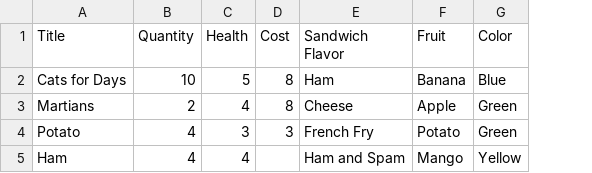
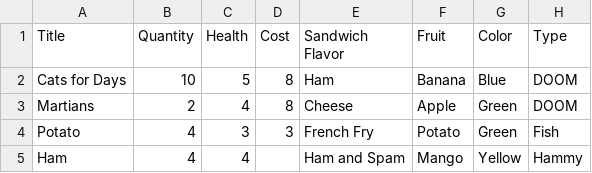
Before and after one commit to ProtoCards/proto-frontend, a CSV file: cards.csv, drawn as a sheet; the diff names each change by its address in the sheet, - before the commit and + after, or states it on an @@ line.

Commit message:
Add checking for card type

```diff
--- a/cards.csv
+++ b/cards.csv
+column H (Type), rows 2-5: DOOM | DOOM | Fish | Hammy
```
Also changed, not shown: 1 other file.
